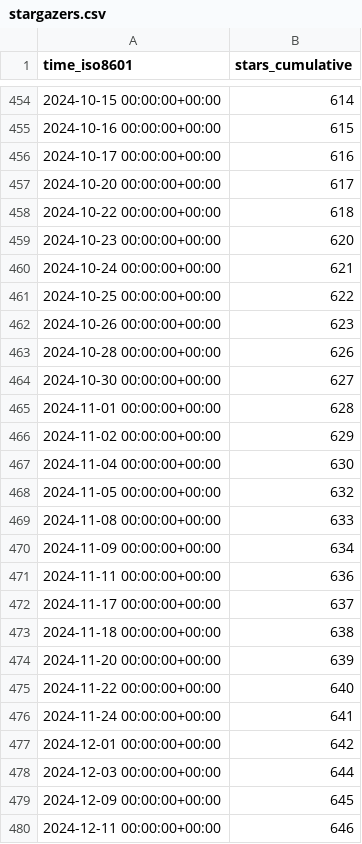
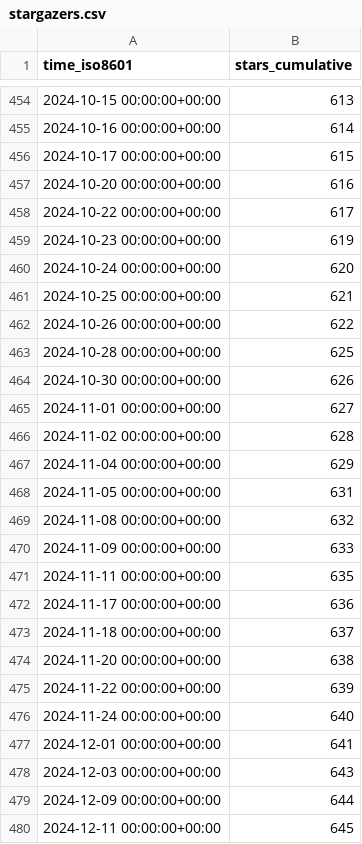
Before and after one commit to Ricardokevins/Bert-In-Relation-Extraction, a CSV file: Ricardokevins/Bert-In-Relation-Extraction/ghrs-data/stargazers.csv, drawn as a sheet; only a part is shown, gaps mark what is left out; the diff covers the shown part only.

```diff
--- a/Ricardokevins/Bert-In-Relation-Extraction/ghrs-data/stargazers.csv
+++ b/Ricardokevins/Bert-In-Relation-Extraction/ghrs-data/stargazers.csv
@@ -454,27 +454,27 @@ time_iso8601,stars_cumulative
-2024-10-15 00:00:00+00:00,614
-2024-10-16 00:00:00+00:00,615
-2024-10-17 00:00:00+00:00,616
-2024-10-20 00:00:00+00:00,617
-2024-10-22 00:00:00+00:00,618
-2024-10-23 00:00:00+00:00,620
-2024-10-24 00:00:00+00:00,621
-2024-10-25 00:00:00+00:00,622
-2024-10-26 00:00:00+00:00,623
-2024-10-28 00:00:00+00:00,626
-2024-10-30 00:00:00+00:00,627
-2024-11-01 00:00:00+00:00,628
-2024-11-02 00:00:00+00:00,629
-2024-11-04 00:00:00+00:00,630
-2024-11-05 00:00:00+00:00,632
-2024-11-08 00:00:00+00:00,633
-2024-11-09 00:00:00+00:00,634
-2024-11-11 00:00:00+00:00,636
-2024-11-17 00:00:00+00:00,637
-2024-11-18 00:00:00+00:00,638
-2024-11-20 00:00:00+00:00,639
-2024-11-22 00:00:00+00:00,640
-2024-11-24 00:00:00+00:00,641
-2024-12-01 00:00:00+00:00,642
-2024-12-03 00:00:00+00:00,644
-2024-12-09 00:00:00+00:00,645
-2024-12-11 00:00:00+00:00,646
+2024-10-15 00:00:00+00:00,613
+2024-10-16 00:00:00+00:00,614
+2024-10-17 00:00:00+00:00,615
+2024-10-20 00:00:00+00:00,616
+2024-10-22 00:00:00+00:00,617
+2024-10-23 00:00:00+00:00,619
+2024-10-24 00:00:00+00:00,620
+2024-10-25 00:00:00+00:00,621
+2024-10-26 00:00:00+00:00,622
+2024-10-28 00:00:00+00:00,625
+2024-10-30 00:00:00+00:00,626
+2024-11-01 00:00:00+00:00,627
+2024-11-02 00:00:00+00:00,628
+2024-11-04 00:00:00+00:00,629
+2024-11-05 00:00:00+00:00,631
+2024-11-08 00:00:00+00:00,632
+2024-11-09 00:00:00+00:00,633
+2024-11-11 00:00:00+00:00,635
+2024-11-17 00:00:00+00:00,636
+2024-11-18 00:00:00+00:00,637
+2024-11-20 00:00:00+00:00,638
+2024-11-22 00:00:00+00:00,639
+2024-11-24 00:00:00+00:00,640
+2024-12-01 00:00:00+00:00,641
+2024-12-03 00:00:00+00:00,643
+2024-12-09 00:00:00+00:00,644
+2024-12-11 00:00:00+00:00,645
```
Also changed, not shown: 123 edited cells elsewhere in this file.
